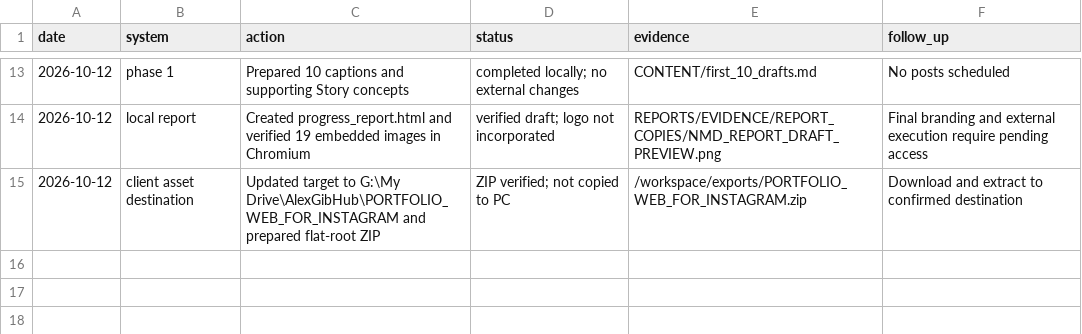
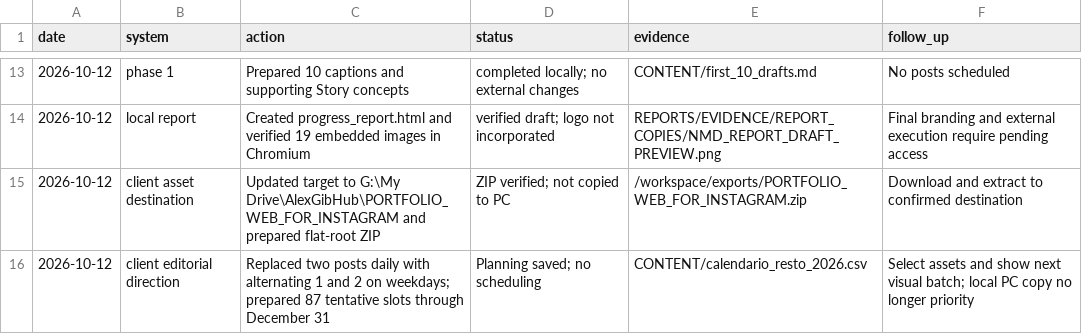
Before and after one commit to MGTechUSA/North_Metal_Design, a CSV file: REPORTS/change_register.csv, drawn as a sheet; only a part is shown, gaps mark what is left out; the diff names each change by its address in the sheet, - before the commit and + after, or states it on an @@ line.

```diff
--- a/REPORTS/change_register.csv
+++ b/REPORTS/change_register.csv
+row 16: 2026-10-12 | client editorial direction | Replaced two posts daily with alternating 1 and 2 on weekdays; prepared 87 tentative slots through December 31 | Planning saved; no scheduling | CONTENT/calendario_resto_2026.csv | Select assets and show next visual batch; local PC copy no longer priority
```
Also changed, not shown: CONTENT/weekly_slots.csv, 6 other files.
